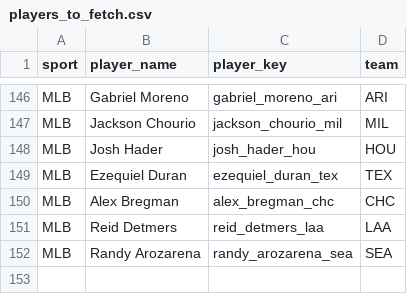
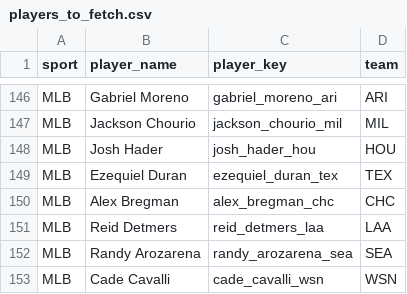
Before and after one commit to jeffwarr4/stinger-assets, a CSV file: data/players_to_fetch.csv, drawn as a sheet; only a part is shown, gaps mark what is left out; the diff names each change by its address in the sheet, - before the commit and + after, or states it on an @@ line.

```diff
--- a/data/players_to_fetch.csv
+++ b/data/players_to_fetch.csv
+row 153: MLB | Cade Cavalli | cade_cavalli_wsn | WSN
```
Also changed, not shown: data/espn_headshots_map.csv, 1 other file.
